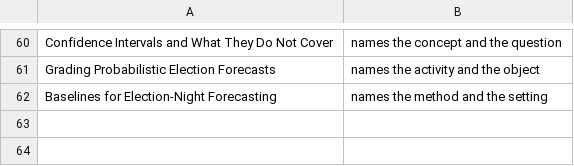
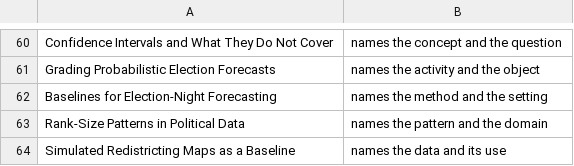
Before and after one commit to jcervas/democracys-data, a TSV file: labs/_lib/check-titles-reviewed.tsv, drawn as a sheet; only a part is shown, gaps mark what is left out; the diff names each change by its address in the sheet, - before the commit and + after, or states it on an @@ line.

```diff
--- a/labs/_lib/check-titles-reviewed.tsv
+++ b/labs/_lib/check-titles-reviewed.tsv
+row 63: Rank-Size Patterns in Political Data | names the pattern and the domain
+row 64: Simulated Redistricting Maps as a Baseline | names the data and its use
```
Also changed, not shown: 9 other files.
